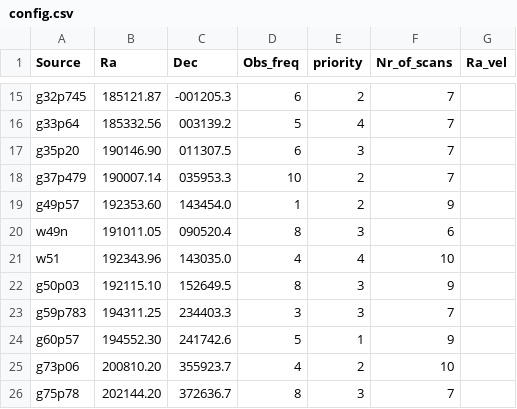
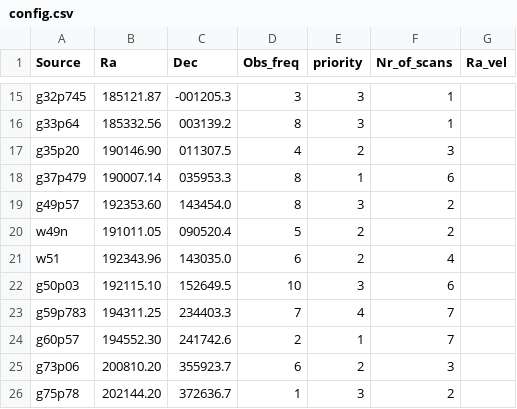
Before and after one commit to jkampars/ObservationScheduling, a CSV file: config/config.csv, drawn as a sheet; only a part is shown, gaps mark what is left out; the diff covers the shown part only; the diff names each change by its address in the sheet, - before the commit and + after, or states it on an @@ line.

Commit message:
Fixed multiple scans of same object per day, added text labels to scan plots

```diff
--- a/config/config.csv
+++ b/config/config.csv
-D15 (Obs_freq): 6
+D15 (Obs_freq): 3
-E15 (priority): 2
+E15 (priority): 3
-F15:F16 (Nr_of_scans): 7
+F15:F16 (Nr_of_scans): 1
-D16 (Obs_freq): 5
+D16 (Obs_freq): 8
-E16 (priority): 4
+E16 (priority): 3
-D17 (Obs_freq): 6
+D17 (Obs_freq): 4
-E17 (priority): 3
+E17 (priority): 2
-F17 (Nr_of_scans): 7
+F17 (Nr_of_scans): 3
-D18 (Obs_freq): 10
+D18 (Obs_freq): 8
-E18 (priority): 2
+E18 (priority): 1
-F18 (Nr_of_scans): 7
+F18 (Nr_of_scans): 6
-D19 (Obs_freq): 1
+D19 (Obs_freq): 8
-E19 (priority): 2
+E19 (priority): 3
-F19 (Nr_of_scans): 9
+F19 (Nr_of_scans): 2
-D20 (Obs_freq): 8
+D20 (Obs_freq): 5
-E20 (priority): 3
+E20 (priority): 2
-F20 (Nr_of_scans): 6
+F20 (Nr_of_scans): 2
-D21 (Obs_freq): 4
+D21 (Obs_freq): 6
-E21 (priority): 4
+E21 (priority): 2
-F21 (Nr_of_scans): 10
+F21 (Nr_of_scans): 4
-D22 (Obs_freq): 8
+D22 (Obs_freq): 10
-F22 (Nr_of_scans): 9
+F22 (Nr_of_scans): 6
-D23 (Obs_freq): 3
+D23 (Obs_freq): 7
-E23 (priority): 3
+E23 (priority): 4
-D24 (Obs_freq): 5
+D24 (Obs_freq): 2
-F24 (Nr_of_scans): 9
+F24 (Nr_of_scans): 7
-D25 (Obs_freq): 4
+D25 (Obs_freq): 6
-F25 (Nr_of_scans): 10
+F25 (Nr_of_scans): 3
-D26 (Obs_freq): 8
+D26 (Obs_freq): 1
-F26 (Nr_of_scans): 7
+F26 (Nr_of_scans): 2
```
Also changed, not shown: 118 edited cells elsewhere in this file, 3 other files.
